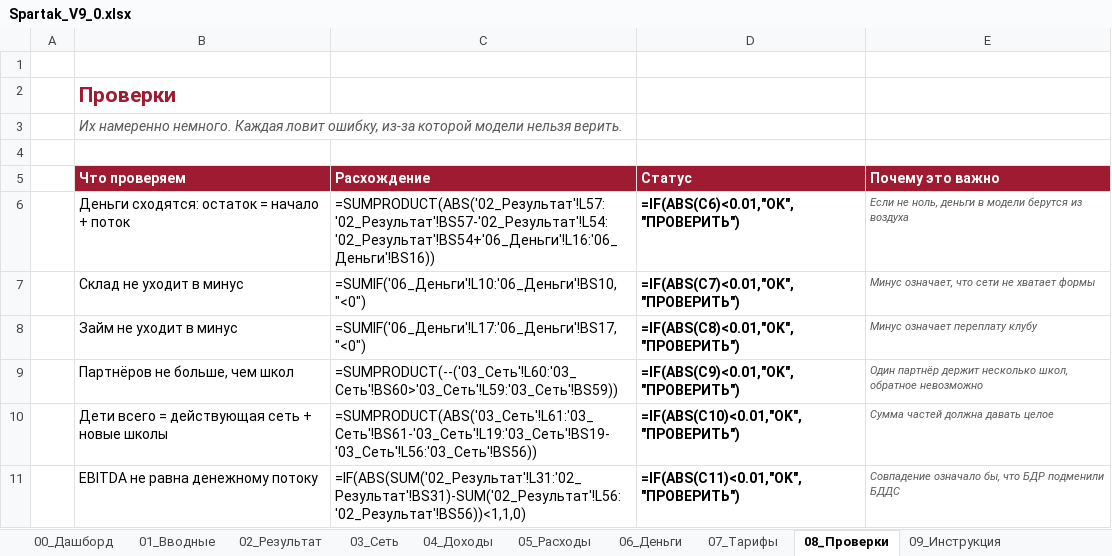
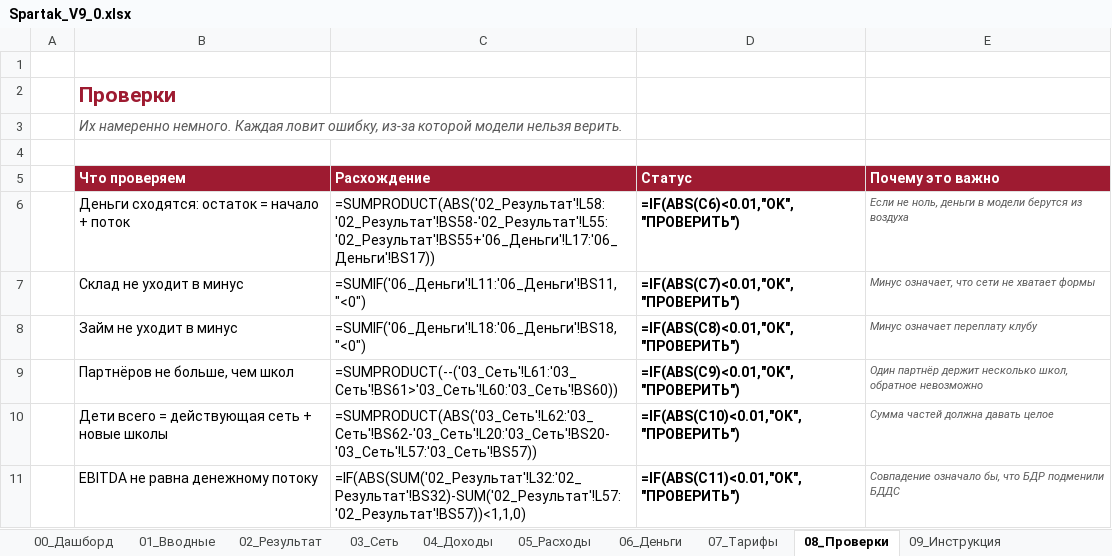
Before and after one commit to vsalenko2026/Spartak, an Excel workbook: model/Spartak_V9_0.xlsx, sheet 08_Проверки, drawn as a sheet; values as stored, in another font and other column widths than the file's, no borders; formulas without a stored value are shown as written; conditional formats not drawn; the diff names each change by its address in the sheet, - before the commit and + after, or states it on an @@ line.

```diff
--- a/model/Spartak_V9_0.xlsx (sheet 08_Проверки)
+++ b/model/Spartak_V9_0.xlsx (sheet 08_Проверки)
-C6 (Расхождение): =SUMPRODUCT(ABS('02_Результат'!L57:'02_Результат'!BS57-'02_Результат'!L54:'02_Результат'!BS54+'06_Деньги'!L16:'06_Деньги'!BS16))
+C6 (Расхождение): =SUMPRODUCT(ABS('02_Результат'!L58:'02_Результат'!BS58-'02_Результат'!L55:'02_Результат'!BS55+'06_Деньги'!L17:'06_Деньги'!BS17))
-C7 (Расхождение): =SUMIF('06_Деньги'!L10:'06_Деньги'!BS10,"<0")
+C7 (Расхождение): =SUMIF('06_Деньги'!L11:'06_Деньги'!BS11,"<0")
-C8 (Расхождение): =SUMIF('06_Деньги'!L17:'06_Деньги'!BS17,"<0")
+C8 (Расхождение): =SUMIF('06_Деньги'!L18:'06_Деньги'!BS18,"<0")
-C9 (Расхождение): =SUMPRODUCT(--('03_Сеть'!L60:'03_Сеть'!BS60>'03_Сеть'!L59:'03_Сеть'!BS59))
+C9 (Расхождение): =SUMPRODUCT(--('03_Сеть'!L61:'03_Сеть'!BS61>'03_Сеть'!L60:'03_Сеть'!BS60))
-C10 (Расхождение): =SUMPRODUCT(ABS('03_Сеть'!L61:'03_Сеть'!BS61-'03_Сеть'!L19:'03_Сеть'!BS19-'03_Сеть'!L56:'03_Сеть'!BS56))
+C10 (Расхождение): =SUMPRODUCT(ABS('03_Сеть'!L62:'03_Сеть'!BS62-'03_Сеть'!L20:'03_Сеть'!BS20-'03_Сеть'!L57:'03_Сеть'!BS57))
-C11 (Расхождение): =IF(ABS(SUM('02_Результат'!L31:'02_Результат'!BS31)-SUM('02_Результат'!L56:'02_Результат'!BS56))<1,1,0)
+C11 (Расхождение): =IF(ABS(SUM('02_Результат'!L32:'02_Результат'!BS32)-SUM('02_Результат'!L57:'02_Результат'!BS57))<1,1,0)
```
Also changed, not shown: sheet 04_Доходы, sheet 02_Результат, sheet 03_Сеть, sheet 05_Расходы, sheet 06_Деньги, sheet 00_Дашборд, hidden cells, 4 other files.
